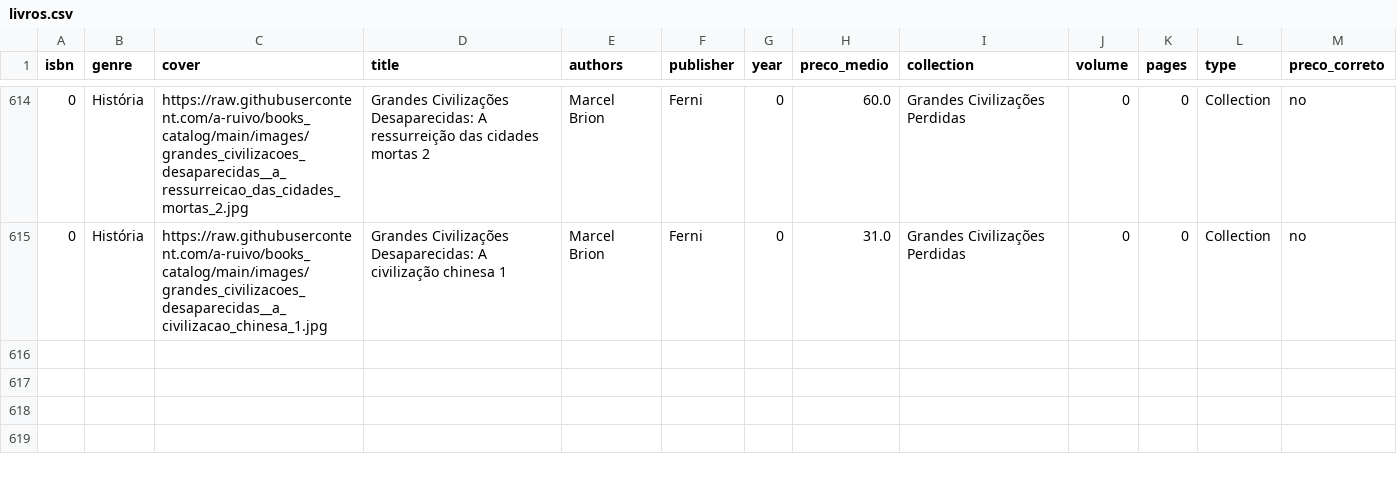
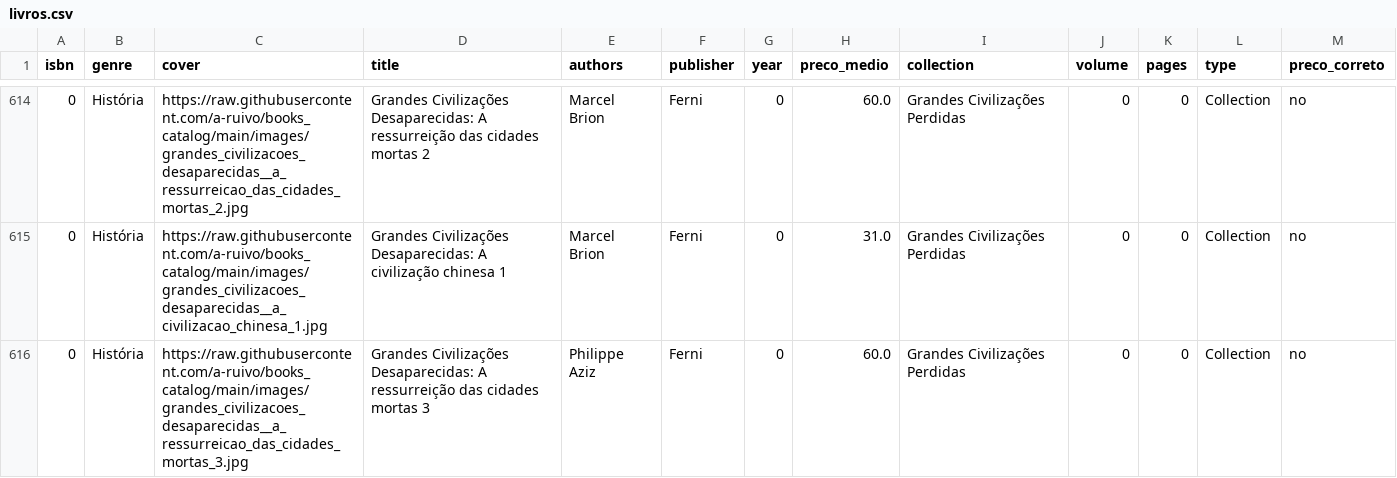
Before and after one commit to a-ruivo/books_catalog, a CSV file: livros.csv, drawn as a sheet; only a part is shown, gaps mark what is left out; the diff names each change by its address in the sheet, - before the commit and + after, or states it on an @@ line.

Commit message:
Atualização incremental via Streamlit

```diff
--- a/livros.csv
+++ b/livros.csv
+row 616: 0 | História | https://raw.githubusercontent.com/a-ruivo/books_catalog/main/images/grandes_civilizacoes_desaparecidas__a_ressurreicao_das_cidades_mortas_3.jpg | Grandes Civilizações Desaparecidas: A ressurreição das cidades mortas 3 | Philippe Aziz | Ferni | 0 | 60.0 | Grandes Civilizações Perdidas | 0 | 0 | Collection | no
```
